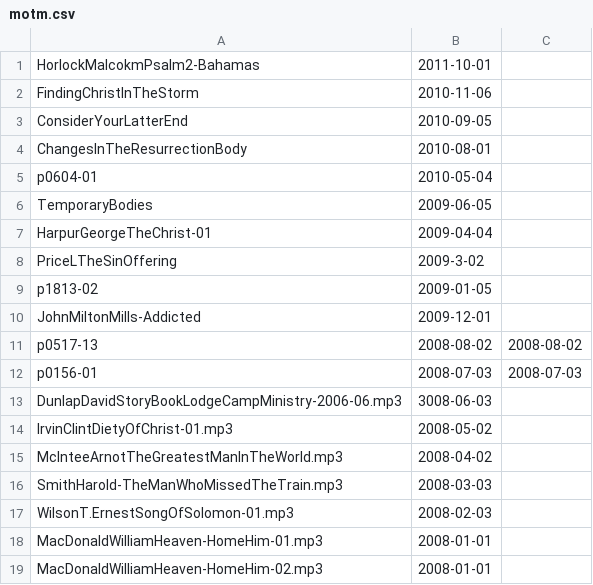
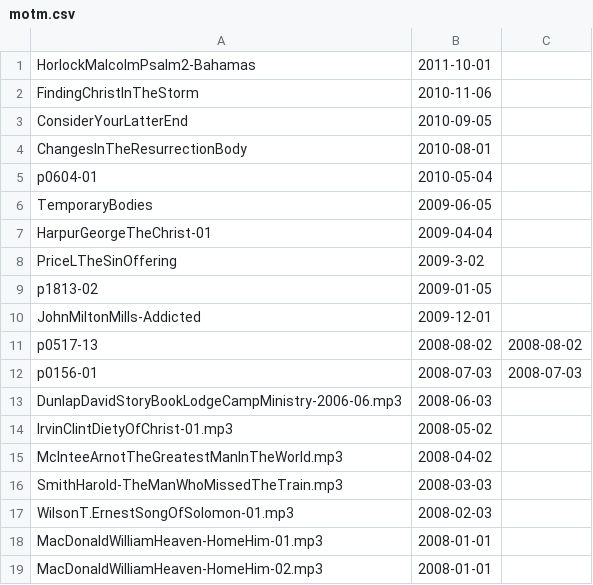
Before and after one commit to mobileAgent/vfc, a CSV file: db/motm.csv, drawn as a sheet; only a part is shown.

Commit message:
speaker tag cloud, attempt to get circle player in, historical motm loading

```diff
--- a/db/motm.csv
+++ b/db/motm.csv
@@ -1,2 +1,2 @@
-HorlockMalcokmPsalm2-Bahamas,2011-10-01
+HorlockMalcolmPsalm2-Bahamas,2011-10-01
 FindingChristInTheStorm,2010-11-06
@@ -12,3 +12,3 @@ p0517-13,2008-08-02,2008-08-02
 p0156-01,2008-07-03,2008-07-03
-DunlapDavidStoryBookLodgeCampMinistry-2006-06.mp3,3008-06-03
+DunlapDavidStoryBookLodgeCampMinistry-2006-06.mp3,2008-06-03
 IrvinClintDietyOfChrist-01.mp3,2008-05-02
```
Also changed, not shown: 40 other files.
